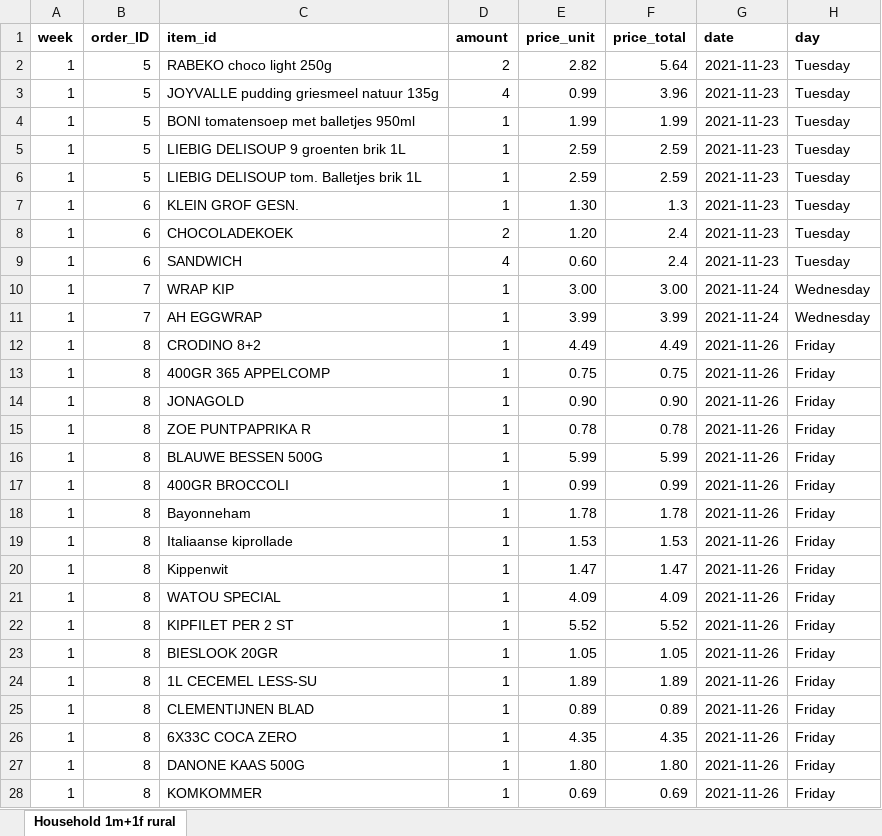
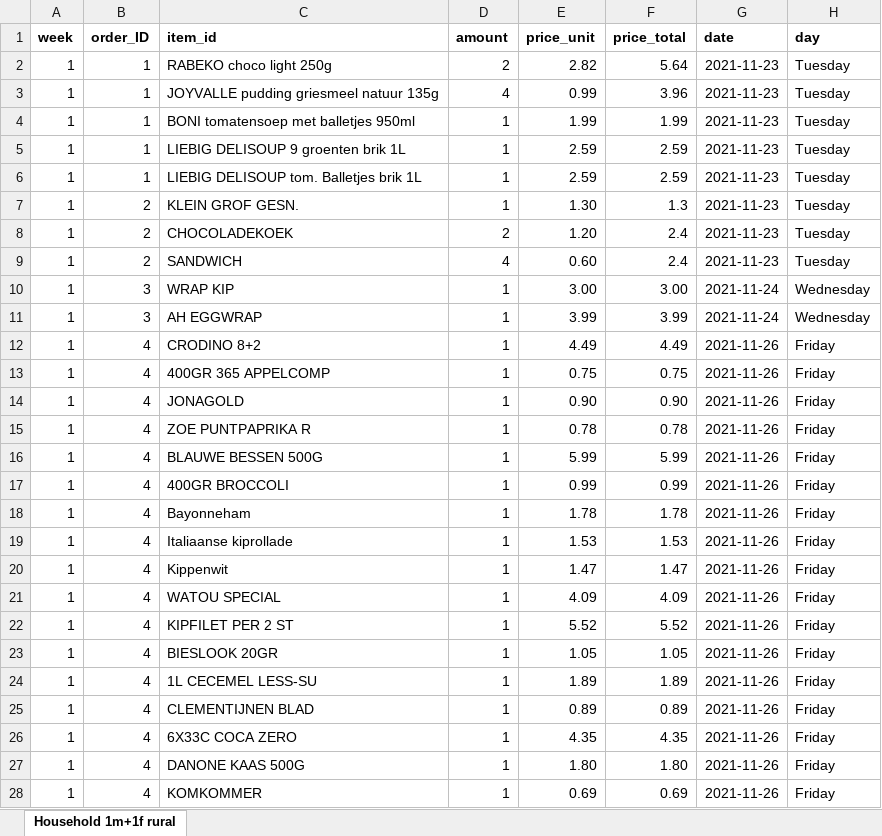
Before and after one commit to AnonymousNotebooks/DesignerlyAlgorithmicPrototyping, an Excel workbook: database/Groceries_onehousehold.xlsx, sheet Household 1m+1f rural, drawn as a sheet; only a part is shown; values as stored, in another font and other column widths than the file's, no borders; the diff covers the shown part only; the diff names each change by its address in the sheet, - before the commit and + after, or states it on an @@ line.

```diff
--- a/database/Groceries_onehousehold.xlsx (sheet Household 1m+1f rural)
+++ b/database/Groceries_onehousehold.xlsx (sheet Household 1m+1f rural)
-B2:B6 (order_ID): 5
+B2:B6 (order_ID): 1
-B7:B9 (order_ID): 6
+B7:B9 (order_ID): 2
-B10:B11 (order_ID): 7
+B10:B11 (order_ID): 3
-B12:B28 (order_ID): 8
+B12:B28 (order_ID): 4
```
Also changed, not shown: 176 edited cells elsewhere in this sheet, 8 other files.
